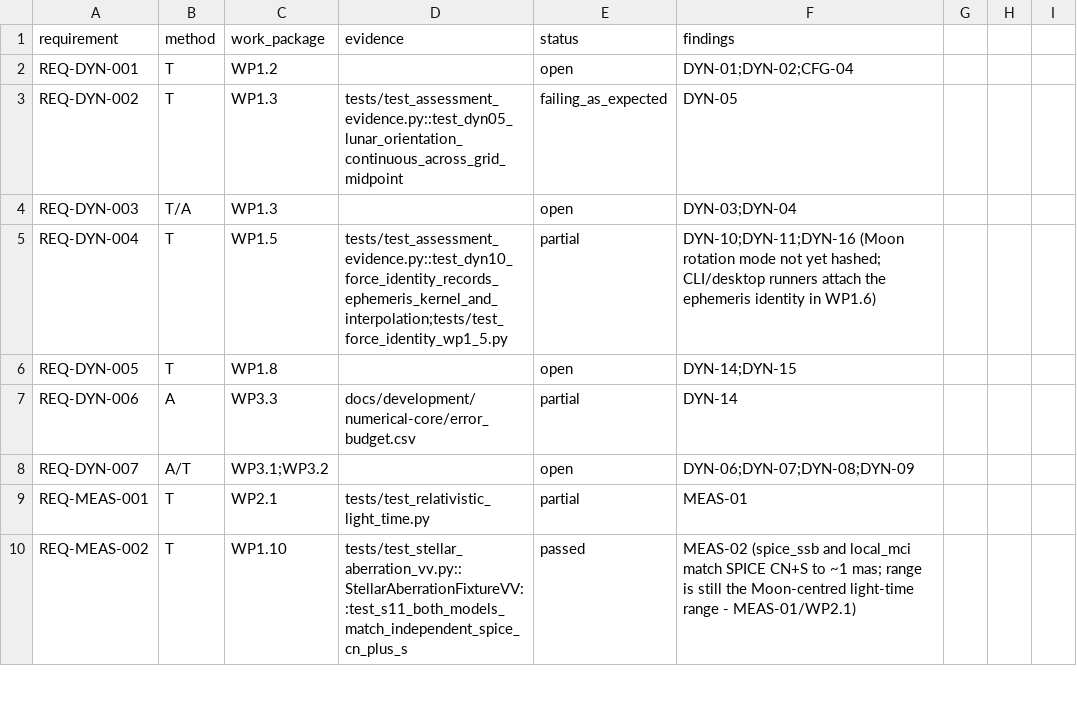
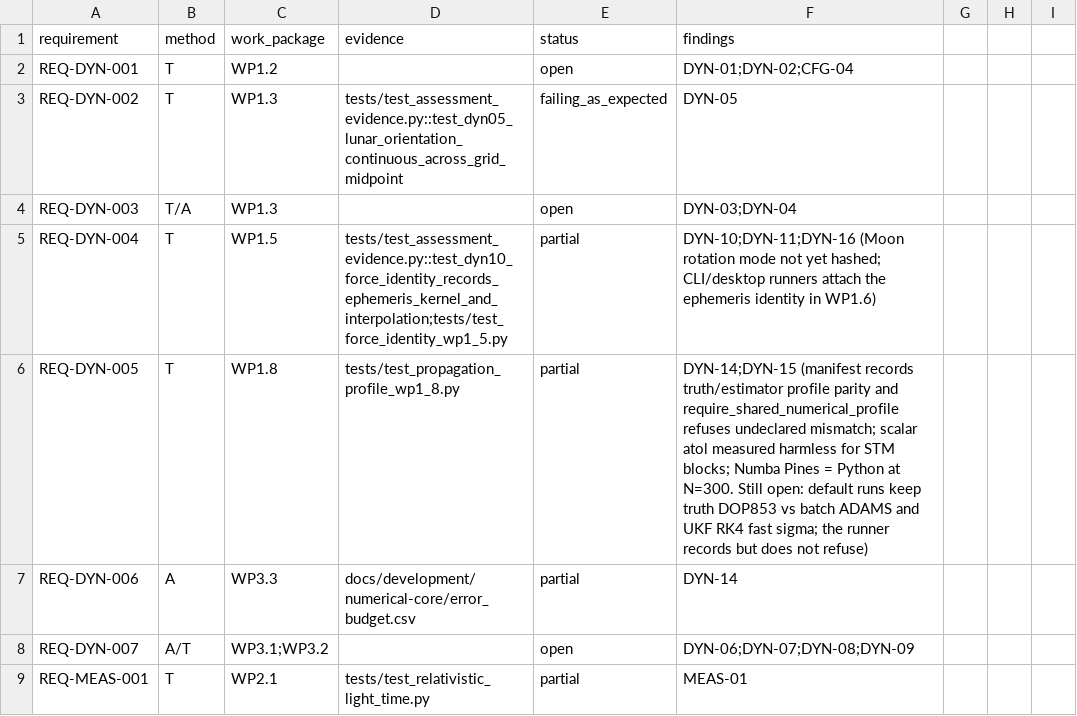
Before and after one commit to halici21/lunar-orbit-determination, a CSV file: docs/assurance/verification-matrix.csv, drawn as a sheet; only a part is shown; the shorter side is filled out with more unchanged rows; the diff covers the shown part only.

```diff
--- a/docs/assurance/verification-matrix.csv
+++ b/docs/assurance/verification-matrix.csv
@@ -5,3 +5,3 @@ REQ-DYN-003,T/A,WP1.3,,open,DYN-03;DYN-04
 REQ-DYN-004,T,WP1.5,tests/test_assessment_evidence.py::test_dyn10_force_identity_records_ephemeris_kernel_and_interpolation;tests/test_force_identity_wp1_5.py,partial,DYN-10;DYN-11;DYN-16 (Moon rotation mode not yet hashed; CLI/desktop runners attach the ephemeris identity in WP1.6)
-REQ-DYN-005,T,WP1.8,,open,DYN-14;DYN-15
+REQ-DYN-005,T,WP1.8,tests/test_propagation_profile_wp1_8.py,partial,DYN-14;DYN-15 (manifest records truth/estimator profile parity and require_shared_numerical_profile refuses undeclared mismatch; scalar atol measured harmless for STM blocks; Numba Pines = Python at N=300. Still open: default runs keep truth DOP853 vs batch ADAMS and UKF RK4 fast sigma; the runner records but does not refuse)
 REQ-DYN-006,A,WP3.3,docs/development/numerical-core/error_budget.csv,partial,DYN-14
```
Also changed, not shown: 6 edited cells elsewhere in this file, 5 other files.
